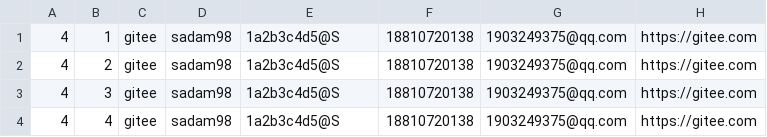
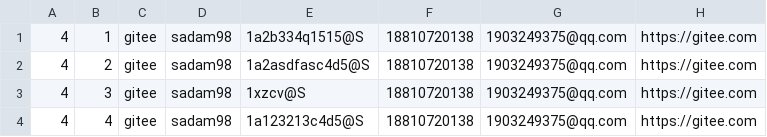
Before and after one commit to Haoke98/golang-my-website, a CSV file: accounts.csv, drawn as a sheet.

```diff
--- a/accounts.csv
+++ b/accounts.csv
@@ -1,4 +1,4 @@
-4,1,gitee,sadam98,1a2b3c4d5@S,18810720138,1903249375@qq.com,https://gitee.com
-4,2,gitee,sadam98,1a2b3c4d5@S,18810720138,1903249375@qq.com,https://gitee.com
-4,3,gitee,sadam98,1a2b3c4d5@S,18810720138,1903249375@qq.com,https://gitee.com
-4,4,gitee,sadam98,1a2b3c4d5@S,18810720138,1903249375@qq.com,https://gitee.com
+4,1,gitee,sadam98,1a2b334q1515@S,18810720138,1903249375@qq.com,https://gitee.com
+4,2,gitee,sadam98,1a2asdfasc4d5@S,18810720138,1903249375@qq.com,https://gitee.com
+4,3,gitee,sadam98,1xzcv@S,18810720138,1903249375@qq.com,https://gitee.com
+4,4,gitee,sadam98,1a123213c4d5@S,18810720138,1903249375@qq.com,https://gitee.com
```
Also changed, not shown: 1 other file.
